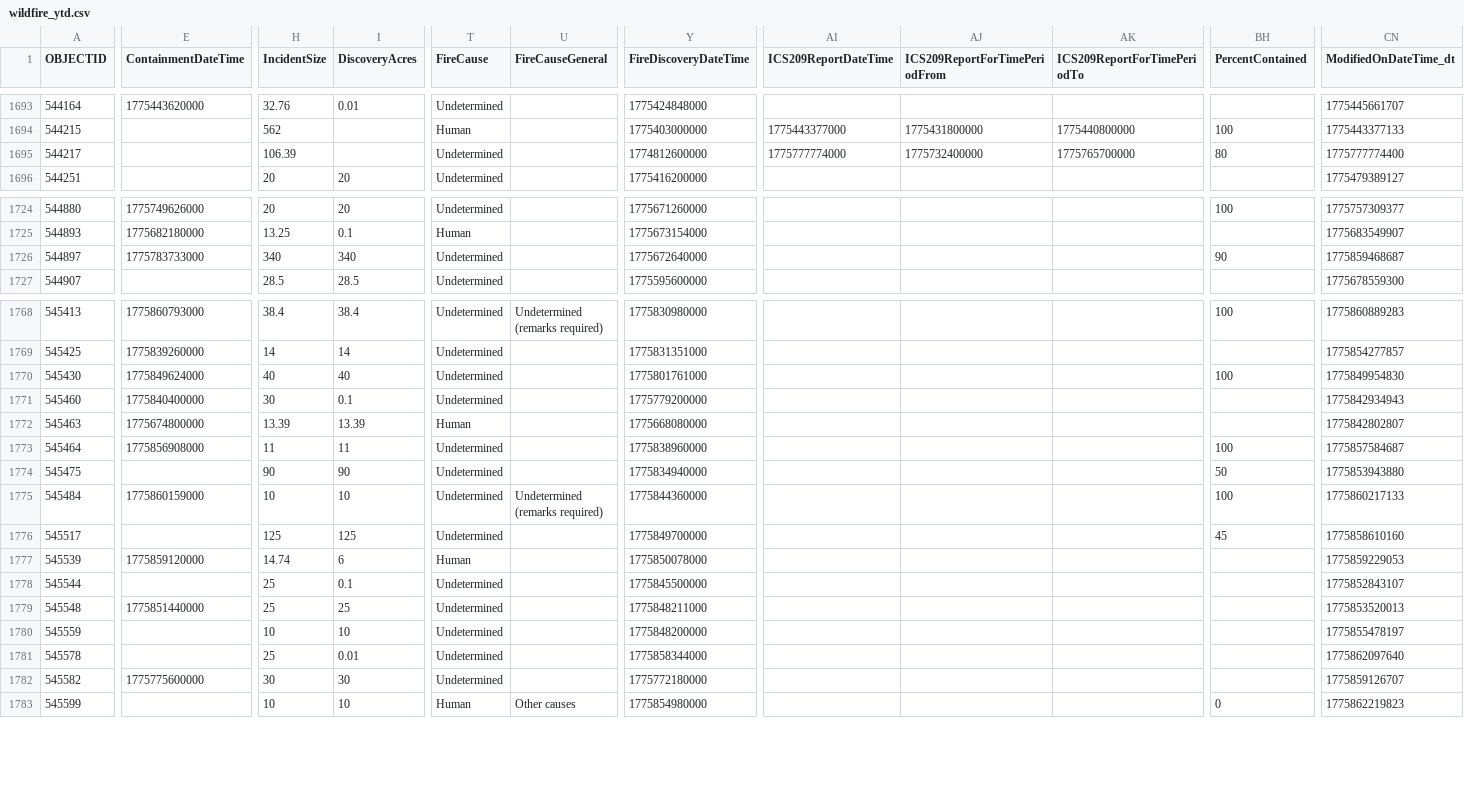
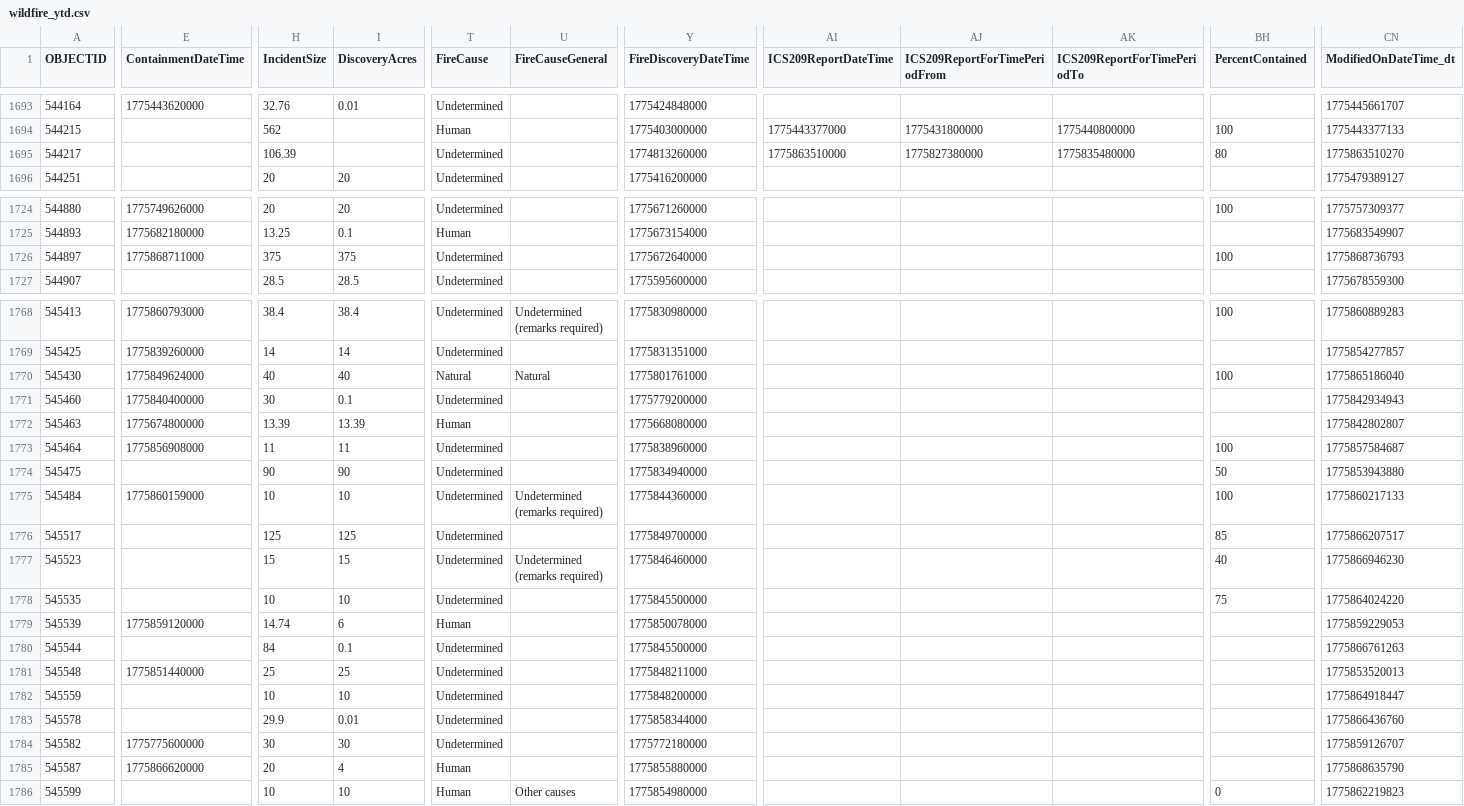
Before and after one commit to githamm/wildfire-tracker, a CSV file: data/wildfire_ytd.csv, drawn as a sheet; only a part is shown, gaps mark what is left out; addresses are those after the commit; rows hold the shown columns only; the diff covers the shown part only; the diff names each change by its address in the sheet, - before the commit and + after, or states it on an @@ line.

```diff
--- a/data/wildfire_ytd.csv
+++ b/data/wildfire_ytd.csv
-Y1695 (FireDiscoveryDateTime): 1774812600000
+Y1695 (FireDiscoveryDateTime): 1774813260000
-AI1695 (ICS209ReportDateTime): 1775777774000
+AI1695 (ICS209ReportDateTime): 1775863510000
-AJ1695 (ICS209ReportForTimePeriodFrom): 1775732400000
+AJ1695 (ICS209ReportForTimePeriodFrom): 1775827380000
-AK1695 (ICS209ReportForTimePeriodTo): 1775765700000
+AK1695 (ICS209ReportForTimePeriodTo): 1775835480000
-CN1695 (ModifiedOnDateTime_dt): 1775777774400
+CN1695 (ModifiedOnDateTime_dt): 1775863510270
-E1726 (ContainmentDateTime): 1775783733000
+E1726 (ContainmentDateTime): 1775868711000
-H1726 (IncidentSize): 340
+H1726 (IncidentSize): 375
-I1726 (DiscoveryAcres): 340
+I1726 (DiscoveryAcres): 375
-BH1726 (PercentContained): 90
+BH1726 (PercentContained): 100
-CN1726 (ModifiedOnDateTime_dt): 1775859468687
+CN1726 (ModifiedOnDateTime_dt): 1775868736793
-T1770 (FireCause): Undetermined
+T1770 (FireCause): Natural
-U1770 (FireCauseGeneral): (empty)
+U1770 (FireCauseGeneral): Natural
-CN1770 (ModifiedOnDateTime_dt): 1775849954830
+CN1770 (ModifiedOnDateTime_dt): 1775865186040
-BH1776 (PercentContained): 45
+BH1776 (PercentContained): 85
-CN1776 (ModifiedOnDateTime_dt): 1775858610160
+CN1776 (ModifiedOnDateTime_dt): 1775866207517
+row 1777: 545523 |  | 15 | 15 | Undetermined | Undetermined (remarks required) | 1775846460000 |  |  |  | 40 | 1775866946230
+row 1778: 545535 |  | 10 | 10 | Undetermined |  | 1775845500000 |  |  |  | 75 | 1775864024220
-H1780 (IncidentSize): 25
+H1780 (IncidentSize): 84
-CN1780 (ModifiedOnDateTime_dt): 1775852843107
+CN1780 (ModifiedOnDateTime_dt): 1775866761263
-CN1782 (ModifiedOnDateTime_dt): 1775855478197
+CN1782 (ModifiedOnDateTime_dt): 1775864918447
-H1783 (IncidentSize): 25
+H1783 (IncidentSize): 29.9
-CN1783 (ModifiedOnDateTime_dt): 1775862097640
+CN1783 (ModifiedOnDateTime_dt): 1775866436760
+row 1785: 545587 | 1775866620000 | 20 | 4 | Human |  | 1775855880000 |  |  |  |  | 1775868635790
```
Also changed, not shown: 37 edited cells elsewhere in this file.
